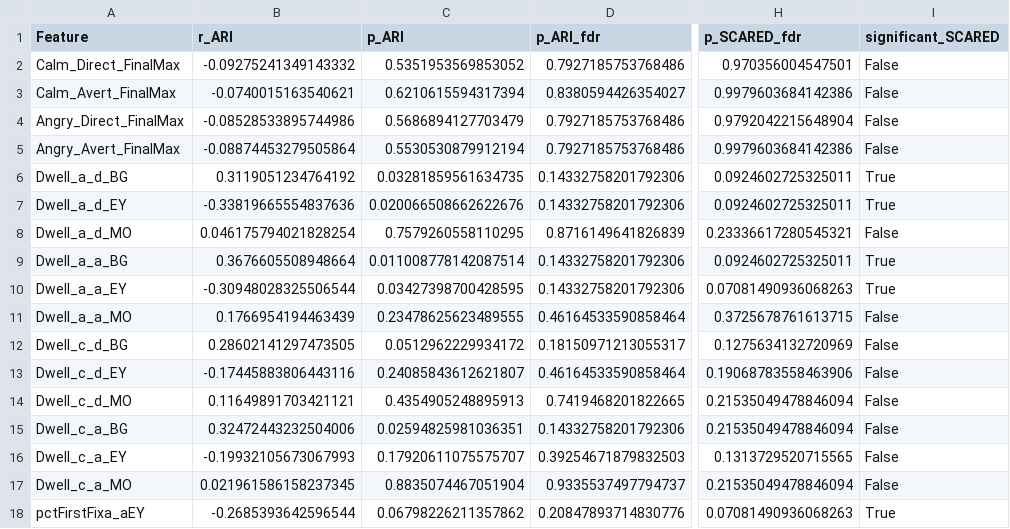
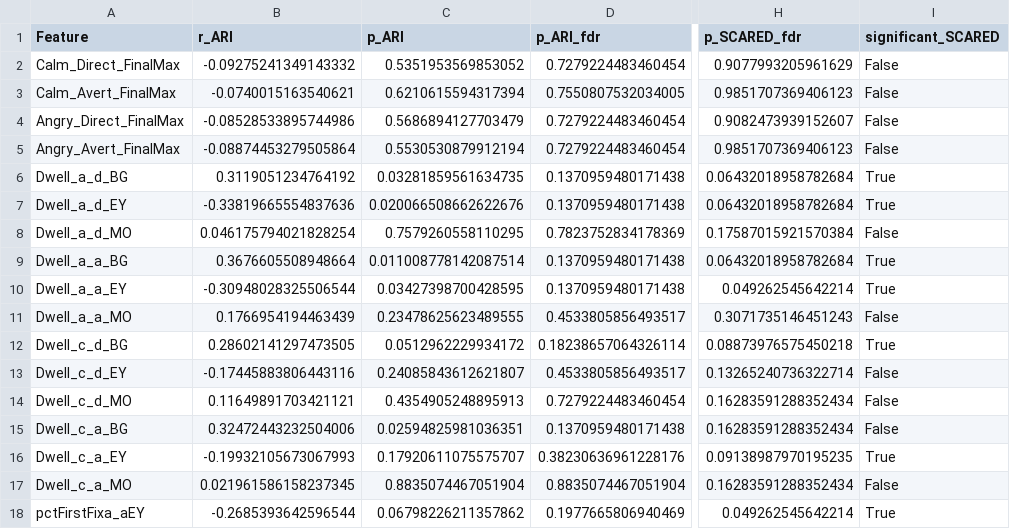
Before and after one commit to LiorRaymond/Sagol_Reut_Naim_Project, a CSV file: sagol_project/08 - hold_out/results/parent/combined/feature_correlation_ari_scared.csv, drawn as a sheet; only a part is shown, gaps mark what is left out; the diff covers the shown part only; the diff names each change by its address in the sheet, - before the commit and + after, or states it on an @@ line.

```diff
--- a/sagol_project/08 - hold_out/results/parent/combined/feature_correlation_ari_scared.csv
+++ b/sagol_project/08 - hold_out/results/parent/combined/feature_correlation_ari_scared.csv
-D2 (p_ARI_fdr): 0.7927185753768486
+D2 (p_ARI_fdr): 0.7279224483460454
-H2 (p_SCARED_fdr): 0.970356004547501
+H2 (p_SCARED_fdr): 0.9077993205961629
-D3 (p_ARI_fdr): 0.8380594426354027
+D3 (p_ARI_fdr): 0.7550807532034005
-H3 (p_SCARED_fdr): 0.9979603684142386
+H3 (p_SCARED_fdr): 0.9851707369406123
-D4:D5 (p_ARI_fdr): 0.7927185753768486
+D4:D5 (p_ARI_fdr): 0.7279224483460454
-H4 (p_SCARED_fdr): 0.9792042215648904
+H4 (p_SCARED_fdr): 0.9082473939152607
-H5 (p_SCARED_fdr): 0.9979603684142386
+H5 (p_SCARED_fdr): 0.9851707369406123
-D6:D7 (p_ARI_fdr): 0.14332758201792306
+D6:D7 (p_ARI_fdr): 0.1370959480171438
-H6:H7 (p_SCARED_fdr): 0.0924602725325011
+H6:H7 (p_SCARED_fdr): 0.06432018958782684
-D8 (p_ARI_fdr): 0.8716149641826839
+D8 (p_ARI_fdr): 0.7823752834178369
-H8 (p_SCARED_fdr): 0.23336617280545321
+H8 (p_SCARED_fdr): 0.17587015921570384
-D9:D10 (p_ARI_fdr): 0.14332758201792306
+D9:D10 (p_ARI_fdr): 0.1370959480171438
-H9 (p_SCARED_fdr): 0.0924602725325011
+H9 (p_SCARED_fdr): 0.06432018958782684
-H10 (p_SCARED_fdr): 0.07081490936068263
+H10 (p_SCARED_fdr): 0.049262545642214
-D11 (p_ARI_fdr): 0.46164533590858464
+D11 (p_ARI_fdr): 0.4533805856493517
-H11 (p_SCARED_fdr): 0.3725678761613715
+H11 (p_SCARED_fdr): 0.3071735146451243
-D12 (p_ARI_fdr): 0.18150971213055317
+D12 (p_ARI_fdr): 0.18238657064326114
-H12 (p_SCARED_fdr): 0.1275634132720969
+H12 (p_SCARED_fdr): 0.08873976575450218
-I12 (significant_SCARED): False
+I12 (significant_SCARED): True
-D13 (p_ARI_fdr): 0.46164533590858464
+D13 (p_ARI_fdr): 0.4533805856493517
-H13 (p_SCARED_fdr): 0.19068783558463906
+H13 (p_SCARED_fdr): 0.13265240736322714
-D14 (p_ARI_fdr): 0.7419468201822665
+D14 (p_ARI_fdr): 0.7279224483460454
-H14:H15 (p_SCARED_fdr): 0.21535049478846094
+H14:H15 (p_SCARED_fdr): 0.16283591288352434
-D15 (p_ARI_fdr): 0.14332758201792306
+D15 (p_ARI_fdr): 0.1370959480171438
-D16 (p_ARI_fdr): 0.39254671879832503
+D16 (p_ARI_fdr): 0.38230636961228176
-H16 (p_SCARED_fdr): 0.1313729520715565
+H16 (p_SCARED_fdr): 0.09138987970195235
-I16 (significant_SCARED): False
+I16 (significant_SCARED): True
-D17 (p_ARI_fdr): 0.9335537497794737
+D17 (p_ARI_fdr): 0.8835074467051904
-H17 (p_SCARED_fdr): 0.21535049478846094
+H17 (p_SCARED_fdr): 0.16283591288352434
-D18 (p_ARI_fdr): 0.20847893714830776
+D18 (p_ARI_fdr): 0.1977665806940469
-H18 (p_SCARED_fdr): 0.07081490936068263
+H18 (p_SCARED_fdr): 0.049262545642214
```
Also changed, not shown: 14 removed rows and 32 edited cells elsewhere in this file, sagol_project/08 - hold_out/results/child/combined/full_correlations_ari_and_scared.csv, sagol_project/08 - hold_out/results/parent/combined/X_train_final.csv, 22 other files.
